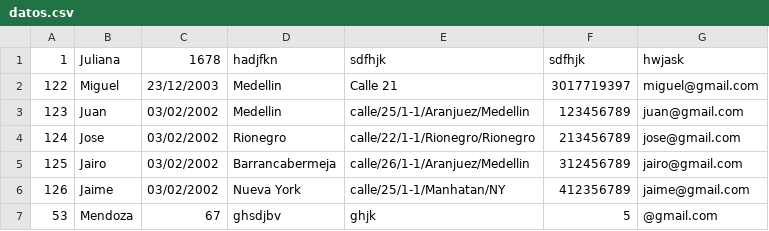
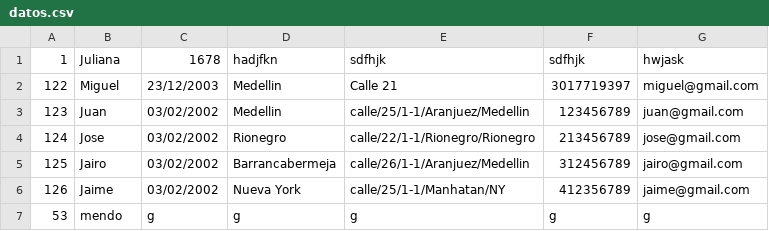
Before and after one commit to MenGonz/tarea-estructuras, a CSV file: datos.csv, drawn as a sheet.

Commit message:
no

```diff
--- a/datos.csv
+++ b/datos.csv
@@ -6,2 +6,2 @@
 126,Jaime,03/02/2002,Nueva York,calle/25/1-1/Manhatan/NY,412356789,jaime@gmail.com
-53,Mendoza,67,ghsdjbv,ghjk,5,@gmail.com
+53,mendo,g,g,g,g,g
```
